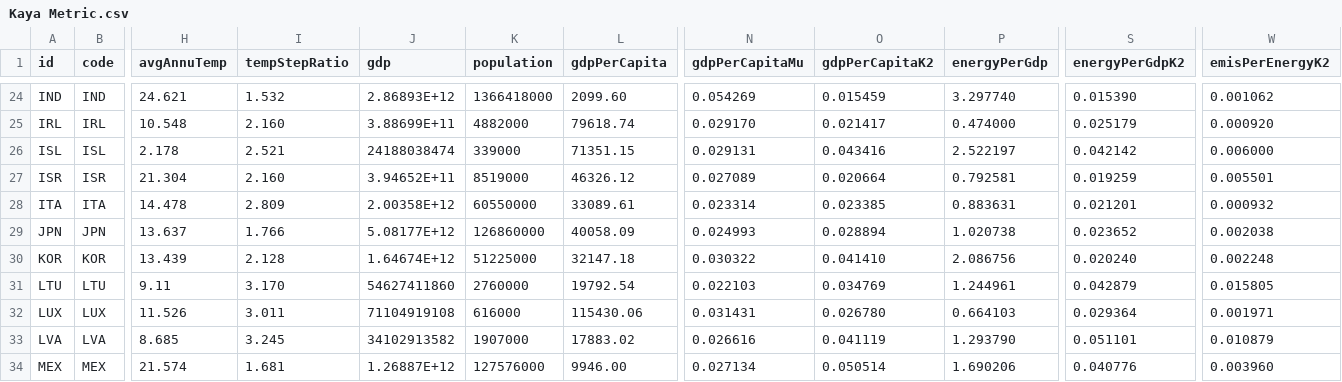
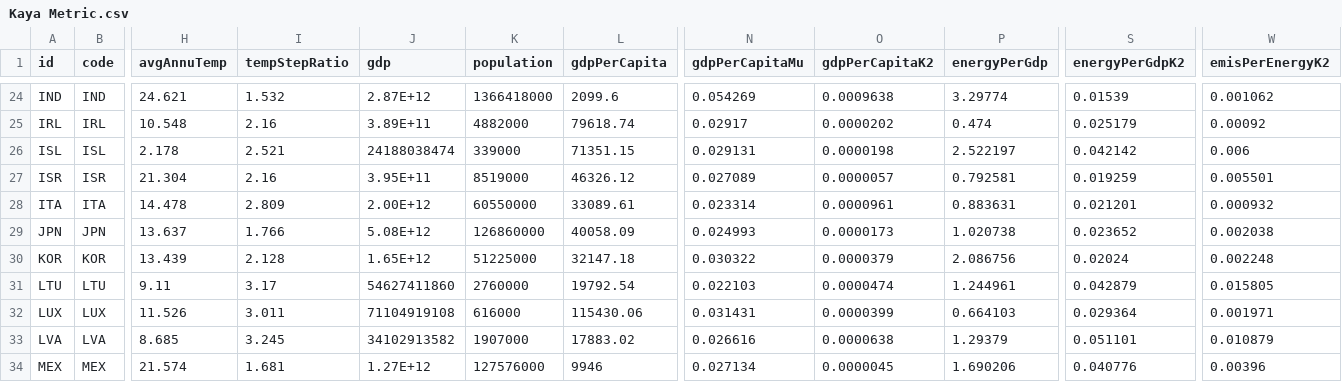
Before and after one commit to Whatever-r/Hanzhe_IP_Github, a CSV file: data/Kaya Metric.csv, drawn as a sheet; only a part is shown, gaps mark what is left out; the diff covers the shown part only; the diff names each change by its address in the sheet, - before the commit and + after, or states it on an @@ line.

```diff
--- a/data/Kaya Metric.csv
+++ b/data/Kaya Metric.csv
-J24 (gdp): 2.86893E+12
+J24 (gdp): 2.87E+12
-L24 (gdpPerCapita): 2099.60
+L24 (gdpPerCapita): 2099.6
-O24 (gdpPerCapitaK2): 0.015459
+O24 (gdpPerCapitaK2): 0.0009638
-P24 (energyPerGdp): 3.297740
+P24 (energyPerGdp): 3.29774
-S24 (energyPerGdpK2): 0.015390
+S24 (energyPerGdpK2): 0.01539
-I25 (tempStepRatio): 2.160
+I25 (tempStepRatio): 2.16
-J25 (gdp): 3.88699E+11
+J25 (gdp): 3.89E+11
-N25 (gdpPerCapitaMu): 0.029170
+N25 (gdpPerCapitaMu): 0.02917
-O25 (gdpPerCapitaK2): 0.021417
+O25 (gdpPerCapitaK2): 0.0000202
-P25 (energyPerGdp): 0.474000
+P25 (energyPerGdp): 0.474
-W25 (emisPerEnergyK2): 0.000920
+W25 (emisPerEnergyK2): 0.00092
-O26 (gdpPerCapitaK2): 0.043416
+O26 (gdpPerCapitaK2): 0.0000198
-W26 (emisPerEnergyK2): 0.006000
+W26 (emisPerEnergyK2): 0.006
-I27 (tempStepRatio): 2.160
+I27 (tempStepRatio): 2.16
-J27 (gdp): 3.94652E+11
+J27 (gdp): 3.95E+11
-O27 (gdpPerCapitaK2): 0.020664
+O27 (gdpPerCapitaK2): 0.0000057
-J28 (gdp): 2.00358E+12
+J28 (gdp): 2.00E+12
-O28 (gdpPerCapitaK2): 0.023385
+O28 (gdpPerCapitaK2): 0.0000961
-J29 (gdp): 5.08177E+12
+J29 (gdp): 5.08E+12
-O29 (gdpPerCapitaK2): 0.028894
+O29 (gdpPerCapitaK2): 0.0000173
-J30 (gdp): 1.64674E+12
+J30 (gdp): 1.65E+12
-O30 (gdpPerCapitaK2): 0.041410
+O30 (gdpPerCapitaK2): 0.0000379
-S30 (energyPerGdpK2): 0.020240
+S30 (energyPerGdpK2): 0.02024
-I31 (tempStepRatio): 3.170
+I31 (tempStepRatio): 3.17
-O31 (gdpPerCapitaK2): 0.034769
+O31 (gdpPerCapitaK2): 0.0000474
-O32 (gdpPerCapitaK2): 0.026780
+O32 (gdpPerCapitaK2): 0.0000399
-O33 (gdpPerCapitaK2): 0.041119
+O33 (gdpPerCapitaK2): 0.0000638
-P33 (energyPerGdp): 1.293790
+P33 (energyPerGdp): 1.29379
-J34 (gdp): 1.26887E+12
+J34 (gdp): 1.27E+12
-L34 (gdpPerCapita): 9946.00
+L34 (gdpPerCapita): 9946
-O34 (gdpPerCapitaK2): 0.050514
+O34 (gdpPerCapitaK2): 0.0000045
-W34 (emisPerEnergyK2): 0.003960
+W34 (emisPerEnergyK2): 0.00396
```
Also changed, not shown: 98 edited cells elsewhere in this file, 1 other file.
